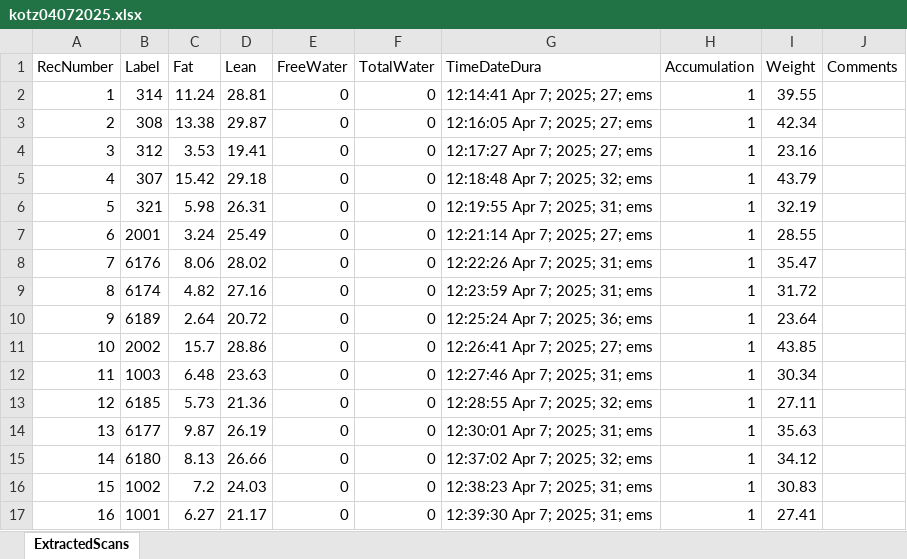
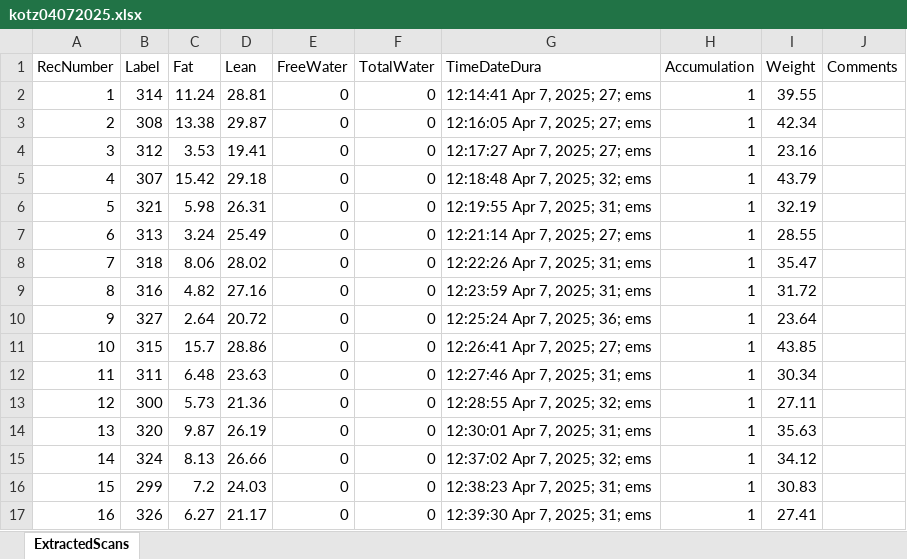
Before and after one commit to sandoval-luarte/data, an Excel workbook: data/echoMRI/kotz04072025.xlsx, sheet ExtractedScans, drawn as a sheet; values as stored, in another font and other column widths than the file's, no borders; the diff names each change by its address in the sheet, - before the commit and + after, or states it on an @@ line.

```diff
--- a/data/echoMRI/kotz04072025.xlsx (sheet ExtractedScans)
+++ b/data/echoMRI/kotz04072025.xlsx (sheet ExtractedScans)
-G2 (TimeDateDura): 12:14:41 Apr 7; 2025; 27; ems
+G2 (TimeDateDura): 12:14:41 Apr 7, 2025; 27; ems
-G3 (TimeDateDura): 12:16:05 Apr 7; 2025; 27; ems
+G3 (TimeDateDura): 12:16:05 Apr 7, 2025; 27; ems
-G4 (TimeDateDura): 12:17:27 Apr 7; 2025; 27; ems
+G4 (TimeDateDura): 12:17:27 Apr 7, 2025; 27; ems
-G5 (TimeDateDura): 12:18:48 Apr 7; 2025; 32; ems
+G5 (TimeDateDura): 12:18:48 Apr 7, 2025; 32; ems
-G6 (TimeDateDura): 12:19:55 Apr 7; 2025; 31; ems
+G6 (TimeDateDura): 12:19:55 Apr 7, 2025; 31; ems
-B7 (Label): 2001
+B7 (Label): 313
-G7 (TimeDateDura): 12:21:14 Apr 7; 2025; 27; ems
+G7 (TimeDateDura): 12:21:14 Apr 7, 2025; 27; ems
-B8 (Label): 6176
+B8 (Label): 318
-G8 (TimeDateDura): 12:22:26 Apr 7; 2025; 31; ems
+G8 (TimeDateDura): 12:22:26 Apr 7, 2025; 31; ems
-B9 (Label): 6174
+B9 (Label): 316
-G9 (TimeDateDura): 12:23:59 Apr 7; 2025; 31; ems
+G9 (TimeDateDura): 12:23:59 Apr 7, 2025; 31; ems
-B10 (Label): 6189
+B10 (Label): 327
-G10 (TimeDateDura): 12:25:24 Apr 7; 2025; 36; ems
+G10 (TimeDateDura): 12:25:24 Apr 7, 2025; 36; ems
-B11 (Label): 2002
+B11 (Label): 315
-G11 (TimeDateDura): 12:26:41 Apr 7; 2025; 27; ems
+G11 (TimeDateDura): 12:26:41 Apr 7, 2025; 27; ems
-B12 (Label): 1003
+B12 (Label): 311
-G12 (TimeDateDura): 12:27:46 Apr 7; 2025; 31; ems
+G12 (TimeDateDura): 12:27:46 Apr 7, 2025; 31; ems
-B13 (Label): 6185
+B13 (Label): 300
-G13 (TimeDateDura): 12:28:55 Apr 7; 2025; 32; ems
+G13 (TimeDateDura): 12:28:55 Apr 7, 2025; 32; ems
-B14 (Label): 6177
+B14 (Label): 320
-G14 (TimeDateDura): 12:30:01 Apr 7; 2025; 31; ems
+G14 (TimeDateDura): 12:30:01 Apr 7, 2025; 31; ems
-B15 (Label): 6180
+B15 (Label): 324
-G15 (TimeDateDura): 12:37:02 Apr 7; 2025; 32; ems
+G15 (TimeDateDura): 12:37:02 Apr 7, 2025; 32; ems
-B16 (Label): 1002
+B16 (Label): 299
-G16 (TimeDateDura): 12:38:23 Apr 7; 2025; 31; ems
+G16 (TimeDateDura): 12:38:23 Apr 7, 2025; 31; ems
-B17 (Label): 1001
+B17 (Label): 326
-G17 (TimeDateDura): 12:39:30 Apr 7; 2025; 31; ems
+G17 (TimeDateDura): 12:39:30 Apr 7, 2025; 31; ems
```
Also changed, not shown: 6 other files.
